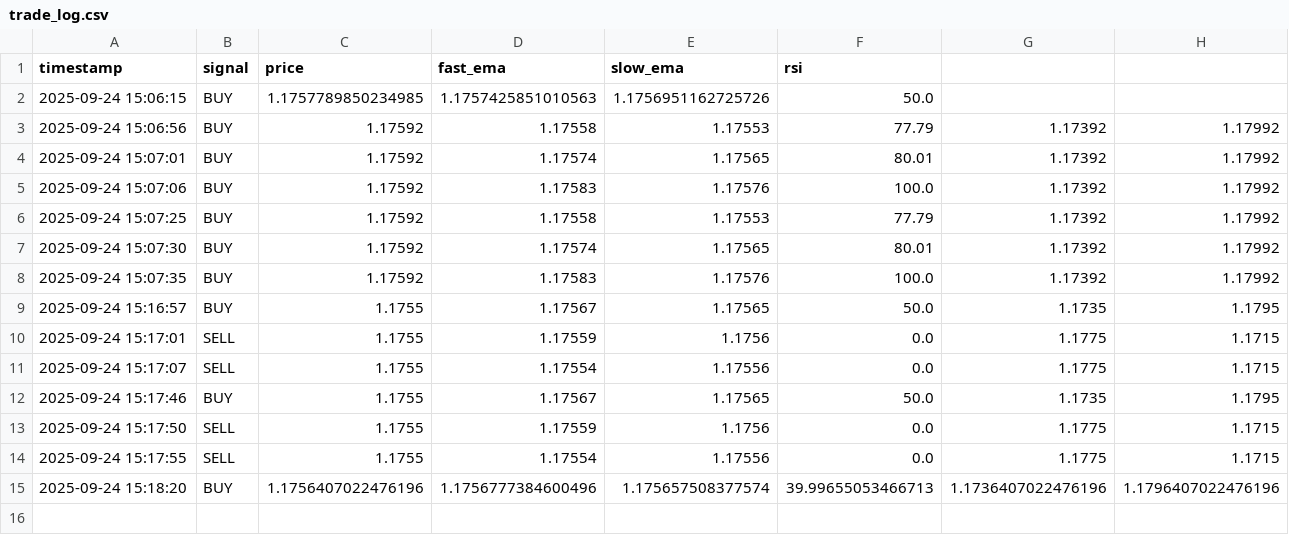
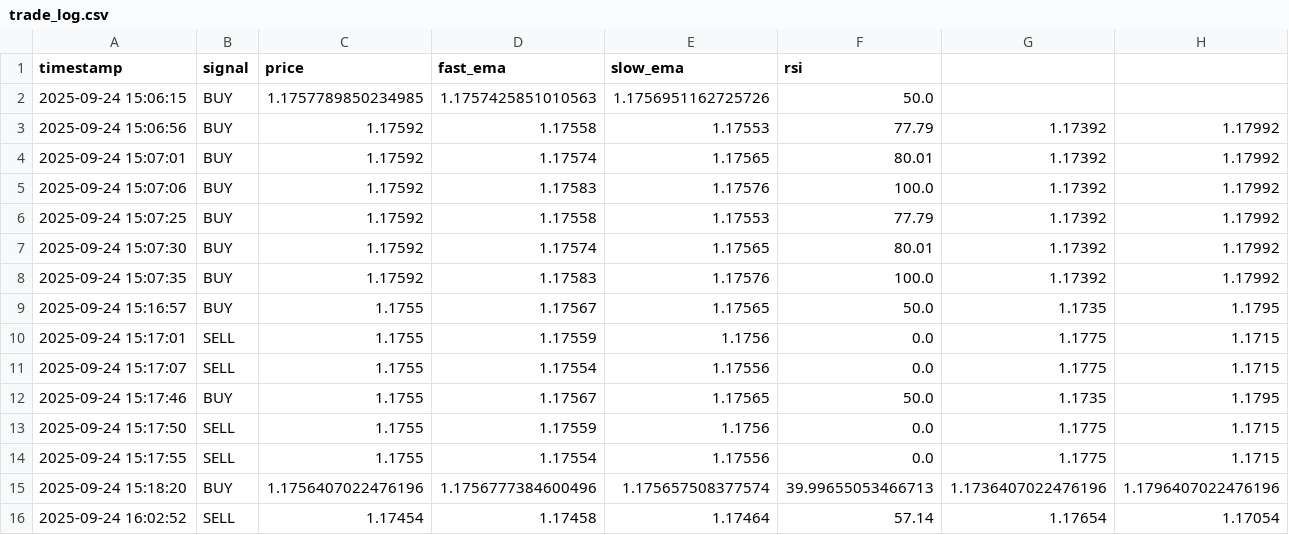
Before and after one commit to cemerttu/price_cross_bot, a CSV file: trade_log.csv, drawn as a sheet; the diff names each change by its address in the sheet, - before the commit and + after, or states it on an @@ line.

```diff
--- a/trade_log.csv
+++ b/trade_log.csv
+row 16: 2025-09-24 16:02:52 | SELL | 1.17454 | 1.17458 | 1.17464 | 57.14 | 1.17654 | 1.17054
```
Also changed, not shown: 2 other files.
